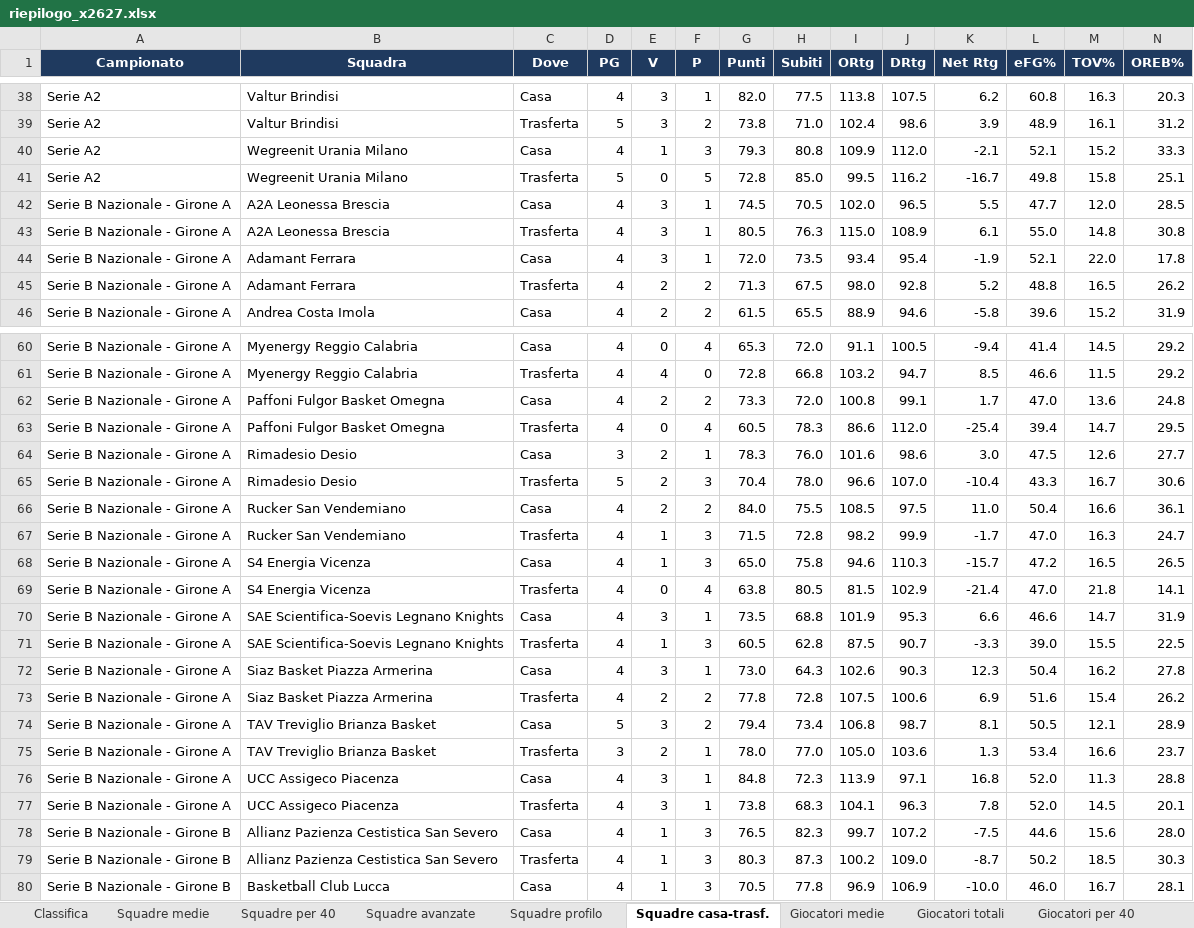
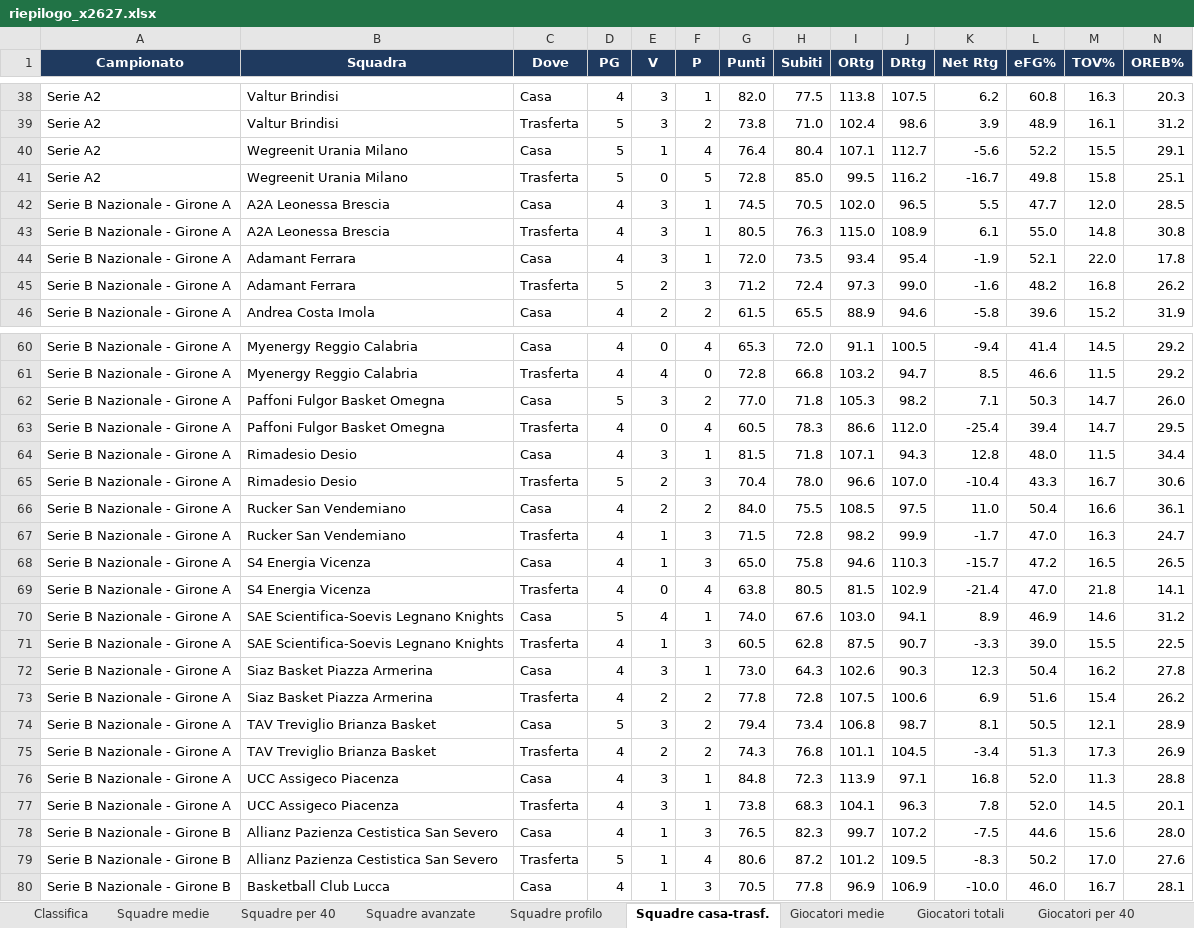
Before and after one commit to pierfrancescooliva12-png/basketball-stats, an Excel workbook: reports/riepilogo_x2627.xlsx, sheet Squadre casa-trasf., drawn as a sheet; only a part is shown, gaps mark what is left out; values as stored, in another font and other column widths than the file's, no borders; removed rows and columns are numbered as before the commit, all else as after; the diff covers the shown part only; the diff names each change by its address in the sheet, - before the commit and + after, or states it on an @@ line.

```diff
--- a/reports/riepilogo_x2627.xlsx (sheet Squadre casa-trasf.)
+++ b/reports/riepilogo_x2627.xlsx (sheet Squadre casa-trasf.)
-row 40: Serie A2 | Wegreenit Urania Milano | Casa | 4 | 1 | 3 | 79.3 | 80.8 | 109.9 | 112.0 | -2.1 | 52.1 | 15.2 | 33.3
+row 40: Serie A2 | Wegreenit Urania Milano | Casa | 5 | 1 | 4 | 76.4 | 80.4 | 107.1 | 112.7 | -5.6 | 52.2 | 15.5 | 29.1
-D45 (PG): 4
+D45 (PG): 5
-F45 (P): 2
+F45 (P): 3
-G45 (Punti): 71.3
+G45 (Punti): 71.2
-H45 (Subiti): 67.5
+H45 (Subiti): 72.4
-I45 (ORtg): 98.0
+I45 (ORtg): 97.3
-J45 (DRtg): 92.8
+J45 (DRtg): 99.0
-K45 (Net Rtg): 5.2
+K45 (Net Rtg): -1.6
-L45 (eFG%): 48.8
+L45 (eFG%): 48.2
-M45 (TOV%): 16.5
+M45 (TOV%): 16.8
-row 62: Serie B Nazionale - Girone A | Paffoni Fulgor Basket Omegna | Casa | 4 | 2 | 2 | 73.3 | 72.0 | 100.8 | 99.1 | 1.7 | 47.0 | 13.6 | 24.8
+row 62: Serie B Nazionale - Girone A | Paffoni Fulgor Basket Omegna | Casa | 5 | 3 | 2 | 77.0 | 71.8 | 105.3 | 98.2 | 7.1 | 50.3 | 14.7 | 26.0
-row 64: Serie B Nazionale - Girone A | Rimadesio Desio | Casa | 3 | 2 | 1 | 78.3 | 76.0 | 101.6 | 98.6 | 3.0 | 47.5 | 12.6 | 27.7
+row 64: Serie B Nazionale - Girone A | Rimadesio Desio | Casa | 4 | 3 | 1 | 81.5 | 71.8 | 107.1 | 94.3 | 12.8 | 48.0 | 11.5 | 34.4
-row 70: Serie B Nazionale - Girone A | SAE Scientifica-Soevis Legnano Knights | Casa | 4 | 3 | 1 | 73.5 | 68.8 | 101.9 | 95.3 | 6.6 | 46.6 | 14.7 | 31.9
+row 70: Serie B Nazionale - Girone A | SAE Scientifica-Soevis Legnano Knights | Casa | 5 | 4 | 1 | 74.0 | 67.6 | 103.0 | 94.1 | 8.9 | 46.9 | 14.6 | 31.2
-row 75: Serie B Nazionale - Girone A | TAV Treviglio Brianza Basket | Trasferta | 3 | 2 | 1 | 78.0 | 77.0 | 105.0 | 103.6 | 1.3 | 53.4 | 16.6 | 23.7
+row 75: Serie B Nazionale - Girone A | TAV Treviglio Brianza Basket | Trasferta | 4 | 2 | 2 | 74.3 | 76.8 | 101.1 | 104.5 | -3.4 | 51.3 | 17.3 | 26.9
-D79 (PG): 4
+D79 (PG): 5
-F79 (P): 3
+F79 (P): 4
-G79 (Punti): 80.3
+G79 (Punti): 80.6
-H79 (Subiti): 87.3
+H79 (Subiti): 87.2
-I79 (ORtg): 100.2
+I79 (ORtg): 101.2
-J79 (DRtg): 109.0
+J79 (DRtg): 109.5
-K79 (Net Rtg): -8.7
+K79 (Net Rtg): -8.3
-M79 (TOV%): 18.5
+M79 (TOV%): 17.0
-N79 (OREB%): 30.3
+N79 (OREB%): 27.6
```
Also changed, not shown: 2 added rows, 2 removed rows and 8 edited cells elsewhere in this sheet, sheet Giocatori medie, sheet Giocatori totali, sheet Giocatori ruolo, sheet Giocatori trend 5, sheet Giocatori per 40, sheet Giocatori avanzate, 10 more sheets, 7 other files.
